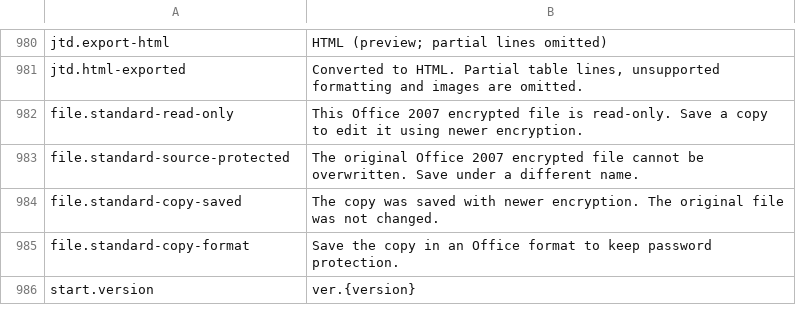
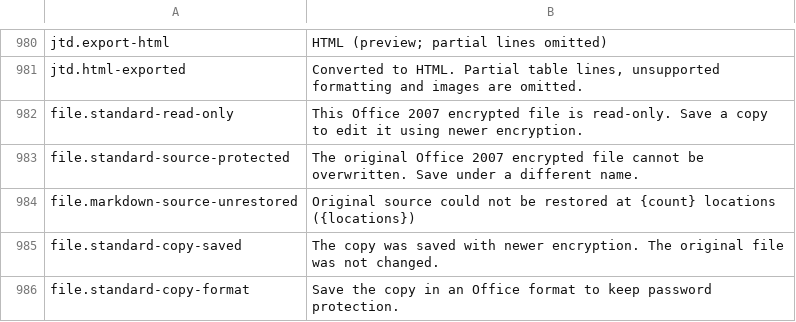
Before and after one commit to masanork/ibis-office, a TSV file: crates/ibis-office-base/i18n/en/shell.tsv, drawn as a sheet; only a part is shown, gaps mark what is left out; the shorter side is filled out with more unchanged rows.

```diff
--- a/crates/ibis-office-base/i18n/en/shell.tsv
+++ b/crates/ibis-office-base/i18n/en/shell.tsv
@@ -983,2 +983,3 @@ file.standard-read-only	This Office 2007 encrypted file is read-only. Save a cop
 file.standard-source-protected	The original Office 2007 encrypted file cannot be overwritten. Save under a different name.
+file.markdown-source-unrestored	Original source could not be restored at {count} locations ({locations})
 file.standard-copy-saved	The copy was saved with newer encryption. The original file was not changed.
```
Also changed, not shown: crates/ibis-office-base/i18n/ja/shell.tsv, 11 other files.
